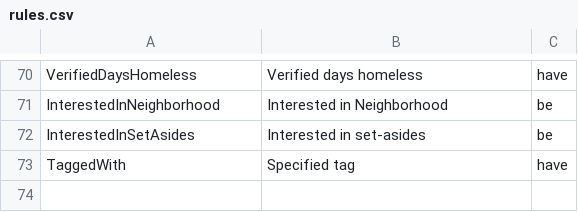
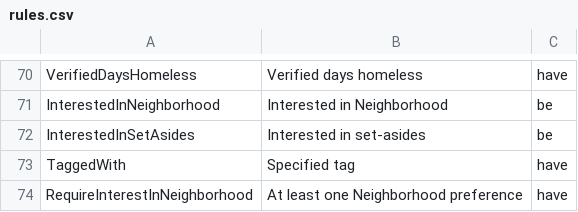
Before and after one commit to greenriver/boston-cas, a CSV file: db/rules.csv, drawn as a sheet; only a part is shown, gaps mark what is left out.

Commit message:
Add 'have at least one neighborhood preference' rule

```diff
--- a/db/rules.csv
+++ b/db/rules.csv
@@ -73 +73,2 @@ InterestedInSetAsides,Interested in set-asides,be
 TaggedWith,Specified tag,have
+RequireInterestInNeighborhood,At least one Neighborhood preference,have
```
Also changed, not shown: 3 other files.
